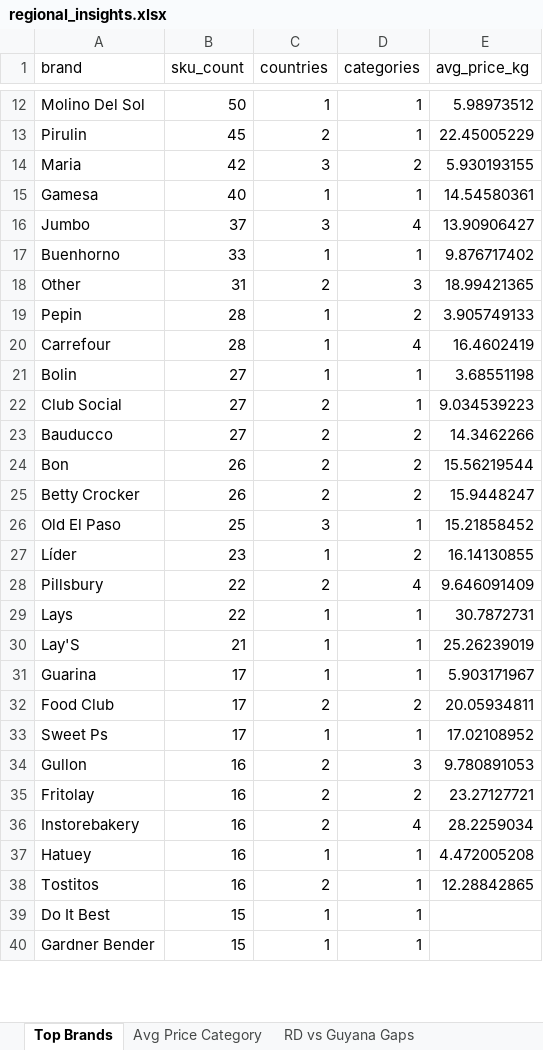
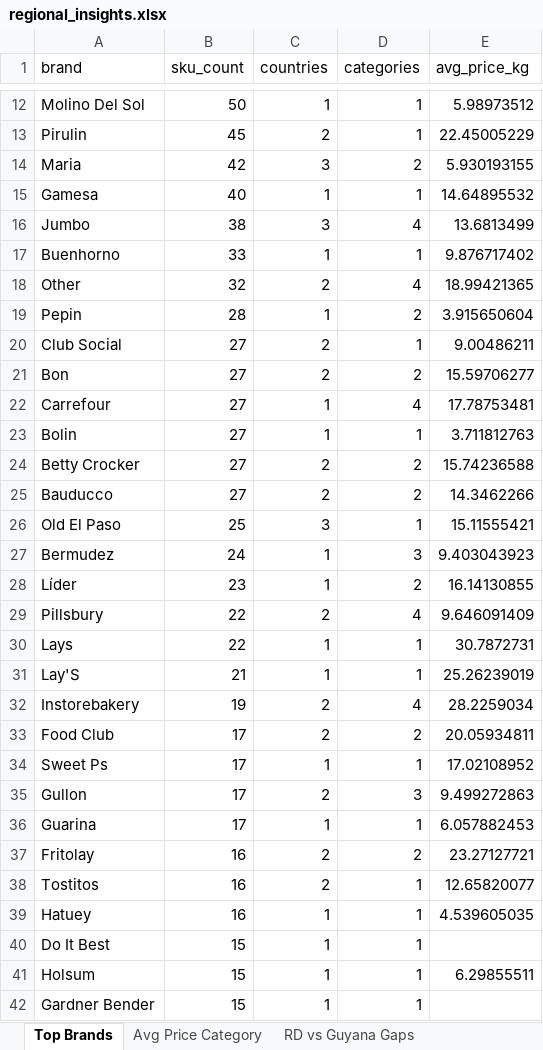
Before and after one commit to Colmau1971/caribbean_retail_ai, an Excel workbook: streamlit_data/regional_insights.xlsx, sheet Top Brands, drawn as a sheet; only a part is shown, gaps mark what is left out; values as stored, in another font and other column widths than the file's, no borders; removed rows and columns are numbered as before the commit, all else as after; the diff covers the shown part only; the diff names each change by its address in the sheet, - before the commit and + after, or states it on an @@ line.

```diff
--- a/streamlit_data/regional_insights.xlsx (sheet Top Brands)
+++ b/streamlit_data/regional_insights.xlsx (sheet Top Brands)
-E15 (avg_price_kg): 14.54580361
+E15 (avg_price_kg): 14.64895532
-B16 (sku_count): 37
+B16 (sku_count): 38
-E16 (avg_price_kg): 13.90906427
+E16 (avg_price_kg): 13.6813499
-B18 (sku_count): 31
+B18 (sku_count): 32
-D18 (categories): 3
+D18 (categories): 4
-E19 (avg_price_kg): 3.905749133
+E19 (avg_price_kg): 3.915650604
+row 20: Club Social | 27 | 2 | 1 | 9.00486211
+row 21: Bon | 27 | 2 | 2 | 15.59706277
-B22 (sku_count): 28
+B22 (sku_count): 27
-E22 (avg_price_kg): 16.4602419
+E22 (avg_price_kg): 17.78753481
-E23 (avg_price_kg): 3.68551198
+E23 (avg_price_kg): 3.711812763
-row 22: Club Social | 27 | 2 | 1 | 9.034539223
+row 24: Betty Crocker | 27 | 2 | 2 | 15.74236588
-row 24: Bon | 26 | 2 | 2 | 15.56219544
-row 25: Betty Crocker | 26 | 2 | 2 | 15.9448247
-E26 (avg_price_kg): 15.21858452
+E26 (avg_price_kg): 15.11555421
+row 27: Bermudez | 24 | 1 | 3 | 9.403043923
-row 31: Guarina | 17 | 1 | 1 | 5.903171967
+row 32: Instorebakery | 19 | 2 | 4 | 28.2259034
-B35 (sku_count): 16
+B35 (sku_count): 17
-E35 (avg_price_kg): 9.780891053
+E35 (avg_price_kg): 9.499272863
+row 36: Guarina | 17 | 1 | 1 | 6.057882453
-row 36: Instorebakery | 16 | 2 | 4 | 28.2259034
-row 37: Hatuey | 16 | 1 | 1 | 4.472005208
-E38 (avg_price_kg): 12.28842865
+E38 (avg_price_kg): 12.65820077
+row 39: Hatuey | 16 | 1 | 1 | 4.539605035
```
Also changed, not shown: 20 added rows, 19 removed rows, 83 moved rows and 23 edited cells elsewhere in this sheet, sheet Premium Opportunities, sheet Same SKU Cross Country, sheet Regional Benchmark, sheet RD vs Guyana Gaps, sheet Avg Price Category, sheet Benchmark Bimbo, 1 more sheet, streamlit_data/caribbean_master_latest.xlsx, streamlit_data/price_alerts.xlsx, 1 other file.
